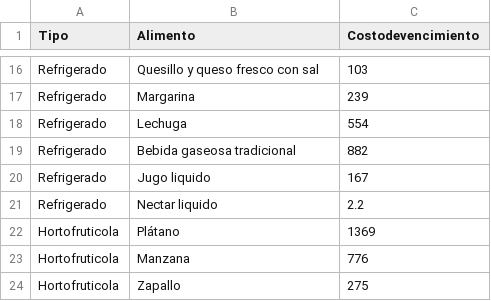
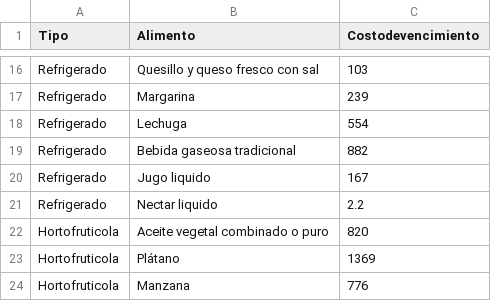
Before and after one commit to bnherrerac/G40-ICS1113, a CSV file: archivos/costo_vencimiento.csv, drawn as a sheet; only a part is shown, gaps mark what is left out; the shorter side is filled out with more unchanged rows; the diff names each change by its address in the sheet, - before the commit and + after, or states it on an @@ line.

Commit message:
Update costo_vencimiento.csv

```diff
--- a/archivos/costo_vencimiento.csv
+++ b/archivos/costo_vencimiento.csv
+row 22: Hortofruticola | Aceite vegetal combinado o puro | 820
```
